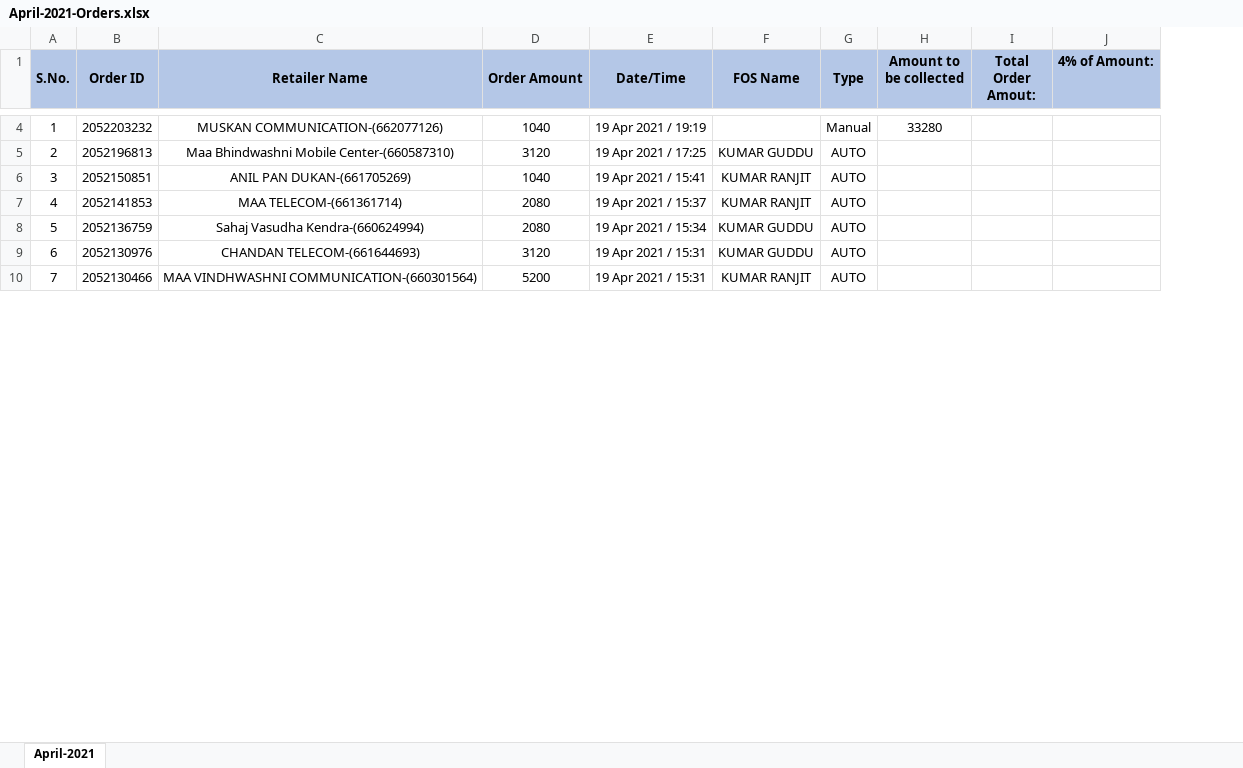
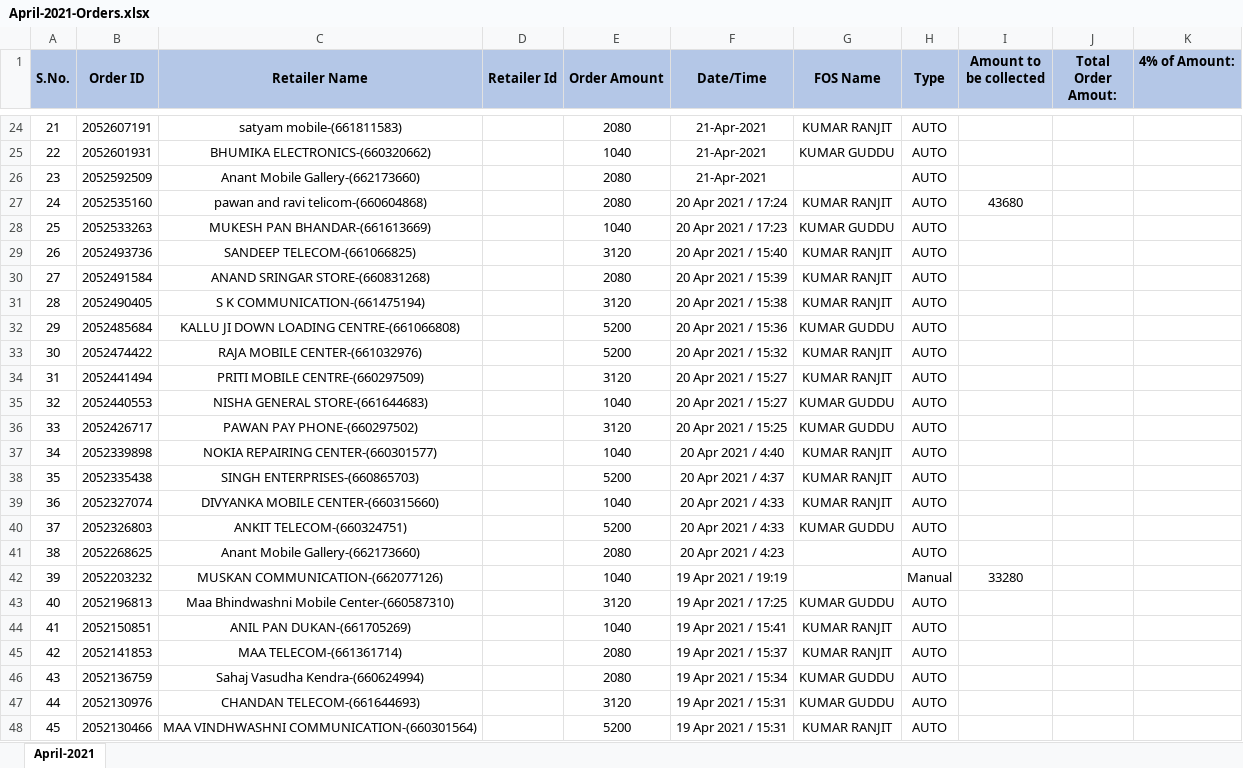
Before and after one commit to PalakEnterprises/DailyReport, an Excel workbook: Recharge/April-2021-Orders.xlsx, sheet April-2021, drawn as a sheet; only a part is shown, gaps mark what is left out; values as stored, in another font and other column widths than the file's, no borders; charts and pictures not drawn; addresses are those after the commit; the diff covers the shown part only; the diff names each change by its address in the sheet, - before the commit and + after, or states it on an @@ line.

Commit message:
data till 21Apr 9PM

```diff
--- a/Recharge/April-2021-Orders.xlsx (sheet April-2021)
+++ b/Recharge/April-2021-Orders.xlsx (sheet April-2021)
+column D (Retailer Id), empty
+row 24: 21 | 2052607191 | satyam mobile-(661811583) |  | 2080 | 21-Apr-2021 | KUMAR RANJIT | AUTO
+row 25: 22 | 2052601931 | BHUMIKA ELECTRONICS-(660320662) |  | 1040 | 21-Apr-2021 | KUMAR GUDDU | AUTO
+row 26: 23 | 2052592509 | Anant Mobile Gallery-(662173660) |  | 2080 | 21-Apr-2021 |  | AUTO
+row 27: 24 | 2052535160 | pawan and ravi telicom-(660604868) |  | 2080 | 20 Apr 2021 / 17:24 | KUMAR RANJIT | AUTO | 43680
+row 28: 25 | 2052533263 | MUKESH PAN BHANDAR-(661613669) |  | 1040 | 20 Apr 2021 / 17:23 | KUMAR GUDDU | AUTO
+row 29: 26 | 2052493736 | SANDEEP TELECOM-(661066825) |  | 3120 | 20 Apr 2021 / 15:40 | KUMAR RANJIT | AUTO
+row 30: 27 | 2052491584 | ANAND SRINGAR STORE-(660831268) |  | 2080 | 20 Apr 2021 / 15:39 | KUMAR RANJIT | AUTO
+row 31: 28 | 2052490405 | S K COMMUNICATION-(661475194) |  | 3120 | 20 Apr 2021 / 15:38 | KUMAR RANJIT | AUTO
+row 32: 29 | 2052485684 | KALLU JI DOWN LOADING CENTRE-(661066808) |  | 5200 | 20 Apr 2021 / 15:36 | KUMAR GUDDU | AUTO
+row 33: 30 | 2052474422 | RAJA MOBILE CENTER-(661032976) |  | 5200 | 20 Apr 2021 / 15:32 | KUMAR RANJIT | AUTO
+row 34: 31 | 2052441494 | PRITI MOBILE CENTRE-(660297509) |  | 3120 | 20 Apr 2021 / 15:27 | KUMAR RANJIT | AUTO
+row 35: 32 | 2052440553 | NISHA GENERAL STORE-(661644683) |  | 1040 | 20 Apr 2021 / 15:27 | KUMAR GUDDU | AUTO
+row 36: 33 | 2052426717 | PAWAN PAY PHONE-(660297502) |  | 3120 | 20 Apr 2021 / 15:25 | KUMAR GUDDU | AUTO
+row 37: 34 | 2052339898 | NOKIA REPAIRING CENTER-(660301577) |  | 1040 | 20 Apr 2021 / 4:40 | KUMAR RANJIT | AUTO
+row 38: 35 | 2052335438 | SINGH ENTERPRISES-(660865703) |  | 5200 | 20 Apr 2021 / 4:37 | KUMAR RANJIT | AUTO
+row 39: 36 | 2052327074 | DIVYANKA MOBILE CENTER-(660315660) |  | 1040 | 20 Apr 2021 / 4:33 | KUMAR RANJIT | AUTO
+row 40: 37 | 2052326803 | ANKIT TELECOM-(660324751) |  | 5200 | 20 Apr 2021 / 4:33 | KUMAR GUDDU | AUTO
+row 41: 38 | 2052268625 | Anant Mobile Gallery-(662173660) |  | 2080 | 20 Apr 2021 / 4:23 |  | AUTO
@@ column A (S.No.) renumbered from row 42 down @@
```
Also changed, not shown: 22 added rows and 2 removed rows elsewhere in this sheet, formulas that keep their value, charts or pictures, AutoCreditAmount.xlsx, JioMobile/April2021Mobile.xlsx, 2 other files.
